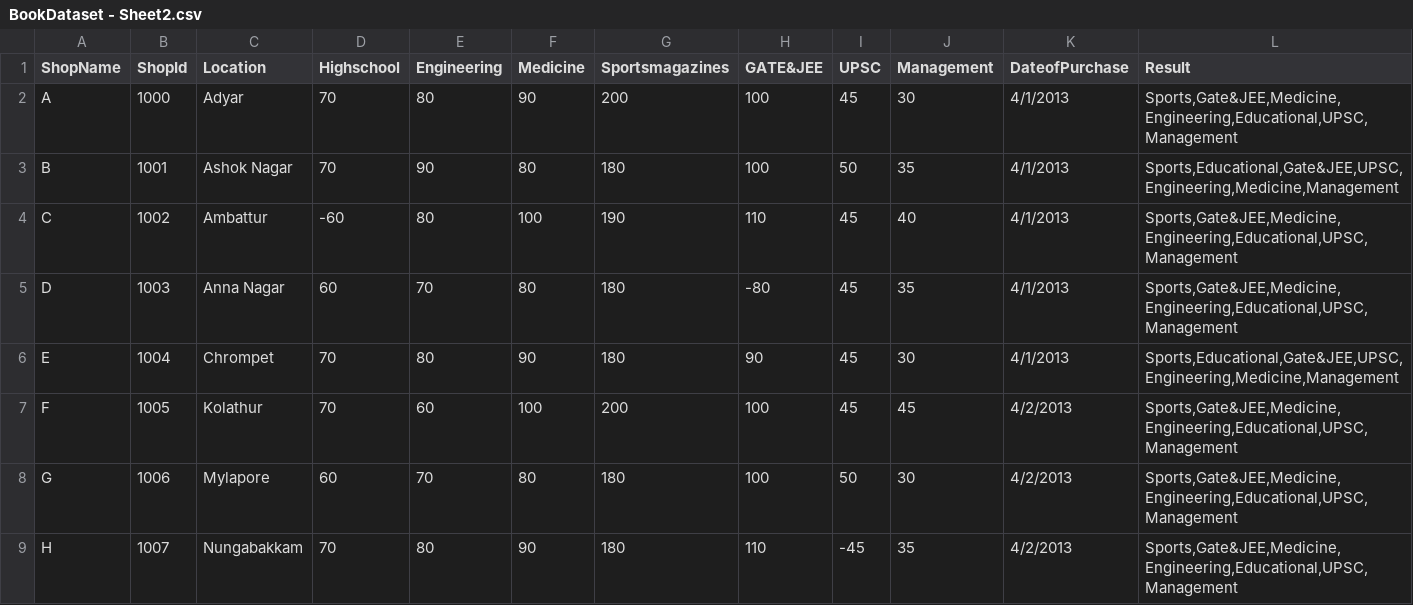
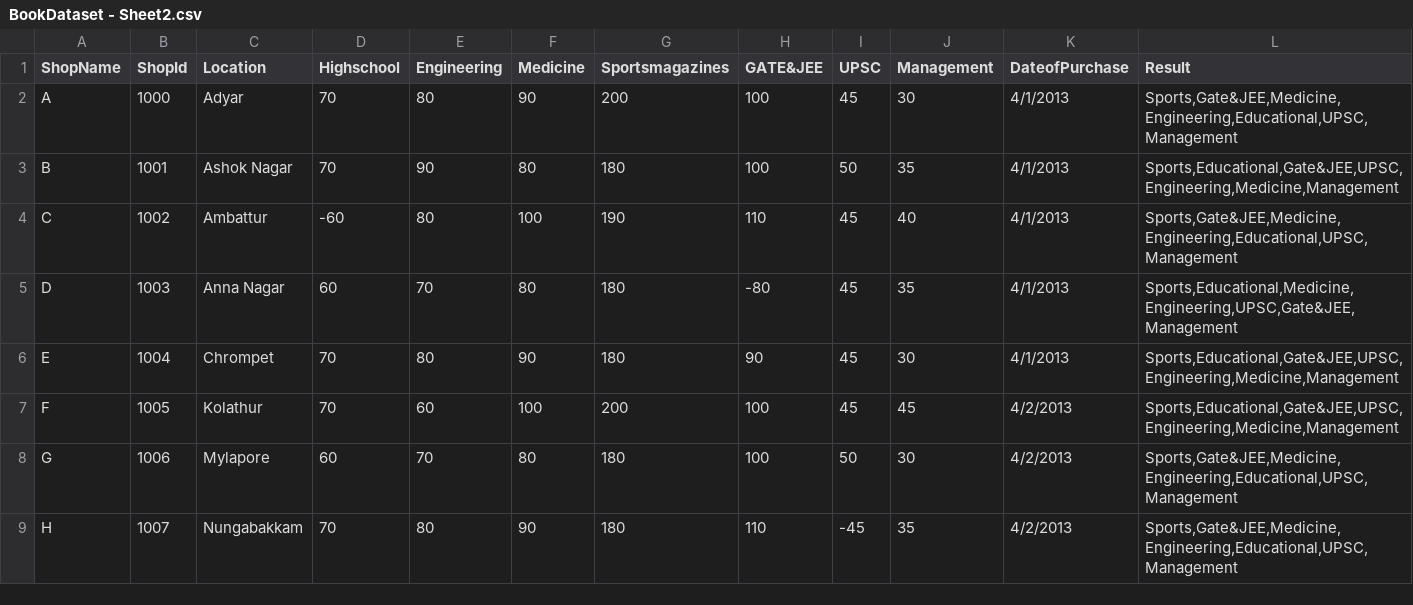
Before and after one commit to cipherkrish/BookSalesPredict, a CSV file: BookDataset - Sheet2.csv, drawn as a sheet; only a part is shown.

Commit message:
Dataset

```diff
--- a/BookDataset - Sheet2.csv
+++ b/BookDataset - Sheet2.csv
@@ -4,5 +4,5 @@ B,1001,Ashok Nagar,70,90,80,180,100,50,35,4/1/2013,"Sports,Educational,Gate&JEE,
 C,1002,Ambattur,-60,80,100,190,110,45,40,4/1/2013,"Sports,Gate&JEE,Medicine,Engineering,Educational,UPSC,Management"
-D,1003,Anna Nagar,60,70,80,180,-80,45,35,4/1/2013,"Sports,Gate&JEE,Medicine,Engineering,Educational,UPSC,Management"
+D,1003,Anna Nagar,60,70,80,180,-80,45,35,4/1/2013,"Sports,Educational,Medicine,Engineering,UPSC,Gate&JEE,Management"
 E,1004,Chrompet,70,80,90,180,90,45,30,4/1/2013,"Sports,Educational,Gate&JEE,UPSC,Engineering,Medicine,Management"
-F,1005,Kolathur,70,60,100,200,100,45,45,4/2/2013,"Sports,Gate&JEE,Medicine,Engineering,Educational,UPSC,Management"
+F,1005,Kolathur,70,60,100,200,100,45,45,4/2/2013,"Sports,Educational,Gate&JEE,UPSC,Engineering,Medicine,Management"
 G,1006,Mylapore,60,70,80,180,100,50,30,4/2/2013,"Sports,Gate&JEE,Medicine,Engineering,Educational,UPSC,Management"
```
